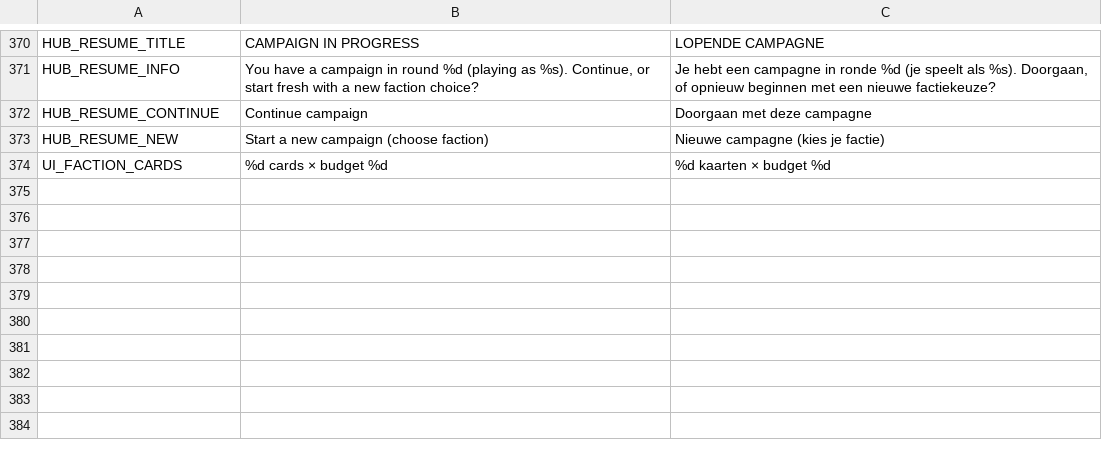
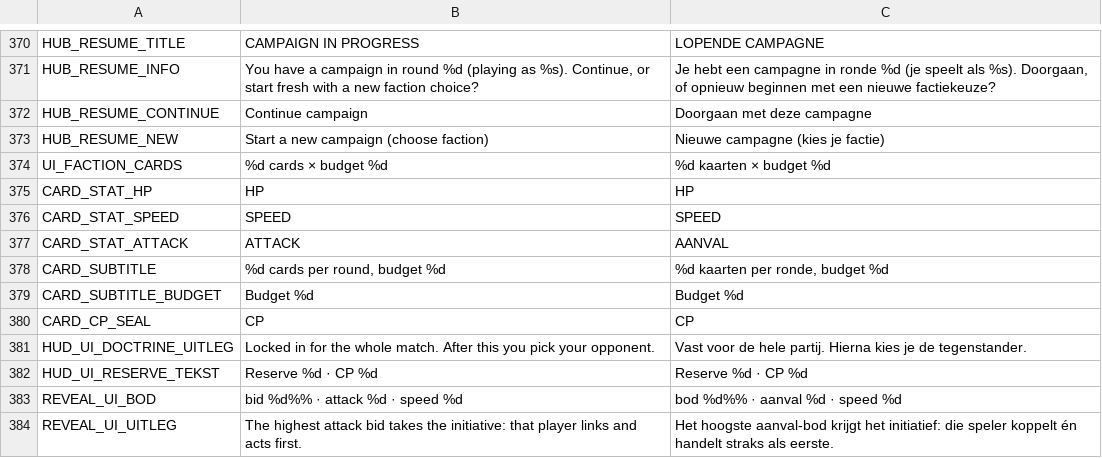
Before and after one commit to maxnieuwenhuijs/fogofwar-godot, a CSV file: i18n/strings.csv, drawn as a sheet; only a part is shown, gaps mark what is left out; the diff names each change by its address in the sheet, - before the commit and + after, or states it on an @@ line.

```diff
--- a/i18n/strings.csv
+++ b/i18n/strings.csv
+row 375: CARD_STAT_HP | HP | HP
+row 376: CARD_STAT_SPEED | SPEED | SPEED
+row 377: CARD_STAT_ATTACK | ATTACK | AANVAL
+row 378: CARD_SUBTITLE | %d cards per round, budget %d | %d kaarten per ronde, budget %d
+row 379: CARD_SUBTITLE_BUDGET | Budget %d | Budget %d
+row 380: CARD_CP_SEAL | CP | CP
+row 381: HUD_UI_DOCTRINE_UITLEG | Locked in for the whole match. After this you pick your opponent. | Vast voor de hele partij. Hierna kies je de tegenstander.
+row 382: HUD_UI_RESERVE_TEKST | Reserve %d · CP %d | Reserve %d · CP %d
+row 383: REVEAL_UI_BOD | bid %d%% · attack %d · speed %d | bod %d%% · aanval %d · speed %d
+row 384: REVEAL_UI_UITLEG | The highest attack bid takes the initiative: that player links and acts first. | Het hoogste aanval-bod krijgt het initiatief: die speler koppelt én handelt straks als eerste.
```
Also changed, not shown: 27 other files.
